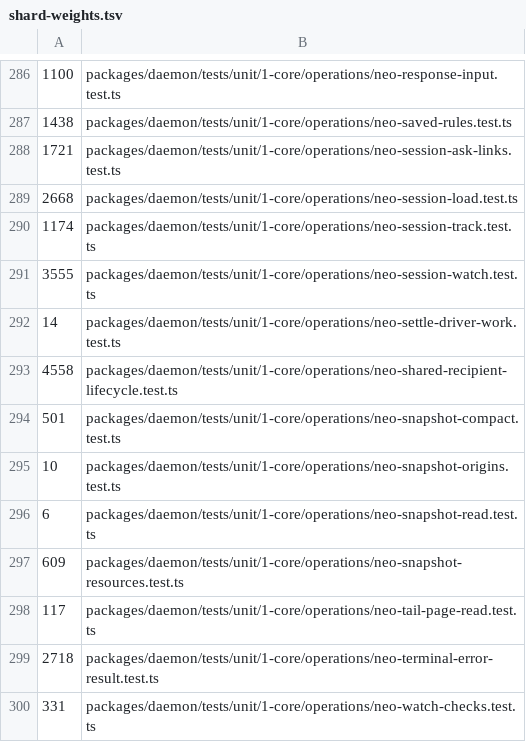
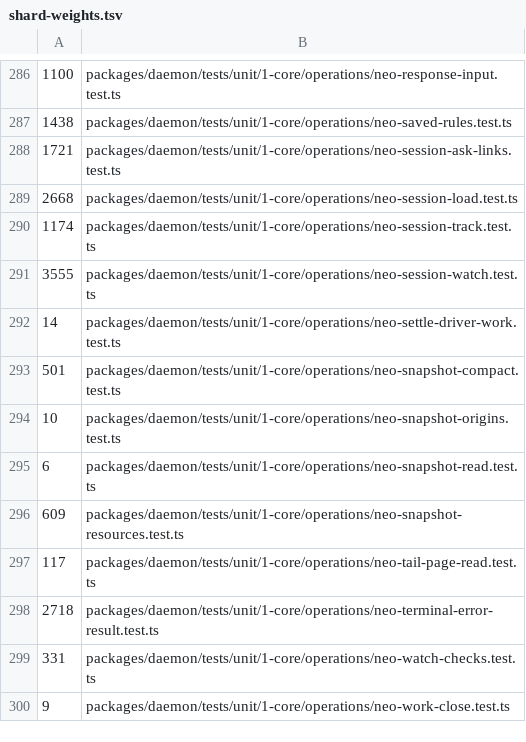
Before and after one commit to lsm/HyperNeo, a TSV file: scripts/shard-weights.tsv, drawn as a sheet; only a part is shown, gaps mark what is left out; the shorter side is filled out with more unchanged rows.

```diff
--- a/scripts/shard-weights.tsv
+++ b/scripts/shard-weights.tsv
@@ -292,3 +292,2 @@
 14	packages/daemon/tests/unit/1-core/operations/neo-settle-driver-work.test.ts
-4558	packages/daemon/tests/unit/1-core/operations/neo-shared-recipient-lifecycle.test.ts
 501	packages/daemon/tests/unit/1-core/operations/neo-snapshot-compact.test.ts
```
Also changed, not shown: 25 other files.
